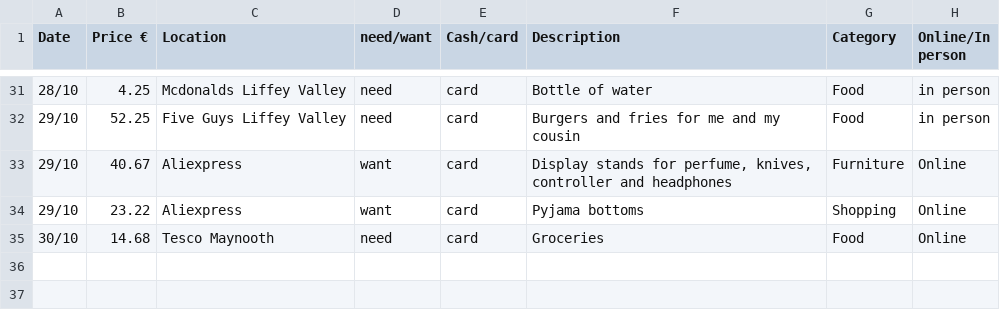
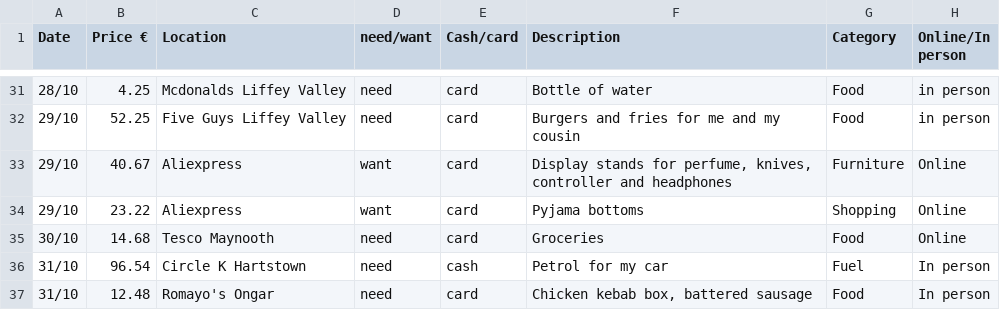
Before and after one commit to EmanuelVouciuc1/Data-Centric-Assignment, a CSV file: Excel Data/Data Centric Assignment Data.csv, drawn as a sheet; only a part is shown, gaps mark what is left out.

Commit message:
Update Data Centric Assignment Data.csv

```diff
--- a/Excel Data/Data Centric Assignment Data.csv
+++ b/Excel Data/Data Centric Assignment Data.csv
@@ -35 +35,3 @@
 30/10,14.68,Tesco Maynooth,need,card,Groceries,Food,Online
+31/10,96.54,Circle K Hartstown,need,cash,Petrol for my car,Fuel,In person
+31/10,12.48,Romayo's Ongar,need,card,"Chicken kebab box, battered sausage",Food,In person
```
